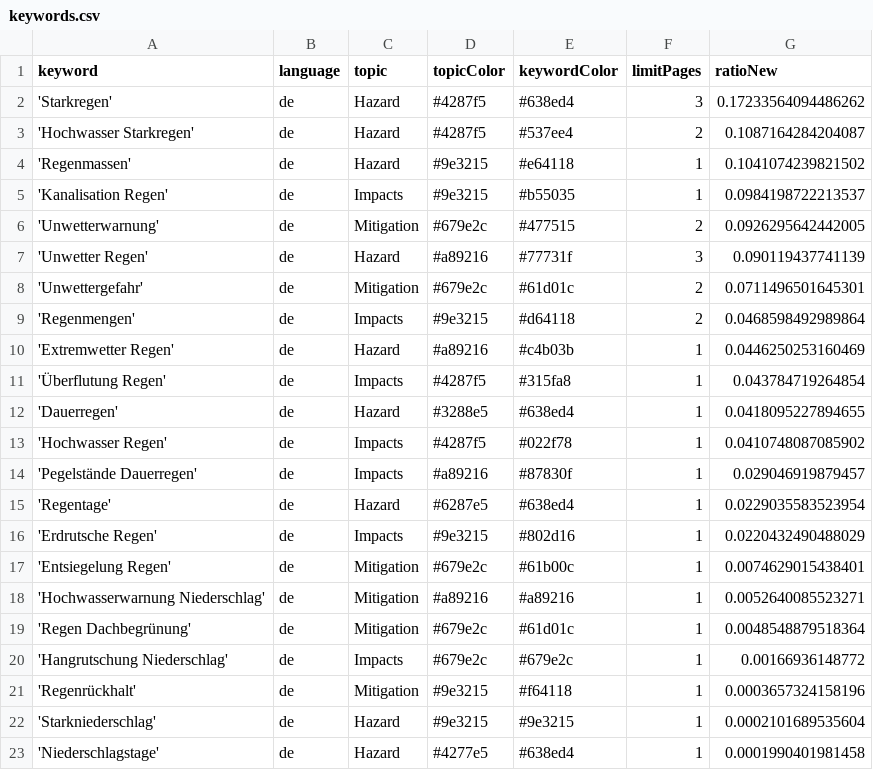
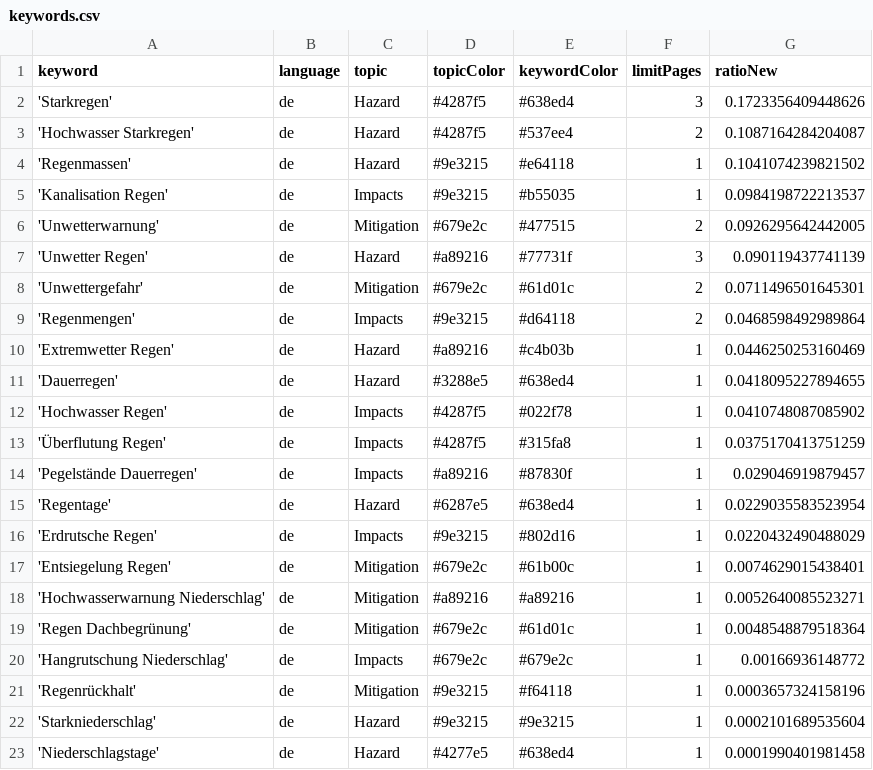
Before and after one commit to jannikdo28-news/RainIsComing, a CSV file: keywords.csv, drawn as a sheet.

Commit message:
Commit from GitHub Actions (harvest:0.0)

```diff
--- a/keywords.csv
+++ b/keywords.csv
@@ -1,3 +1,3 @@
 keyword,language,topic,topicColor,keywordColor,limitPages,ratioNew
-'Starkregen',de,Hazard,#4287f5,#638ed4,3,0.17233564094486262
+'Starkregen',de,Hazard,#4287f5,#638ed4,3,0.1723356409448626
 'Hochwasser Starkregen',de,Hazard,#4287f5,#537ee4,2,0.1087164284204087
@@ -10,5 +10,5 @@ keyword,language,topic,topicColor,keywordColor,limitPages,ratioNew
 'Extremwetter Regen',de,Hazard,#a89216,#c4b03b,1,0.0446250253160469
-'Überflutung Regen',de,Impacts,#4287f5,#315fa8,1,0.043784719264854
 'Dauerregen',de,Hazard,#3288e5,#638ed4,1,0.0418095227894655
 'Hochwasser Regen',de,Impacts,#4287f5,#022f78,1,0.0410748087085902
+'Überflutung Regen',de,Impacts,#4287f5,#315fa8,1,0.0375170413751259
 'Pegelstände Dauerregen',de,Impacts,#a89216,#87830f,1,0.029046919879457
```
